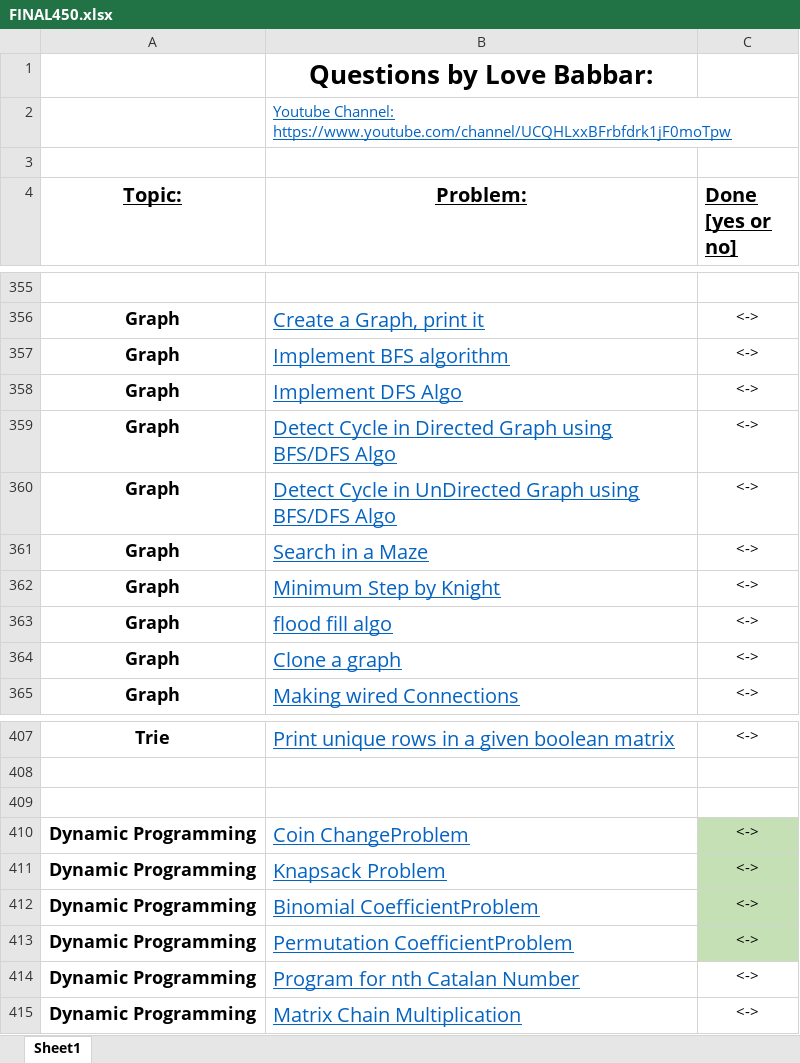
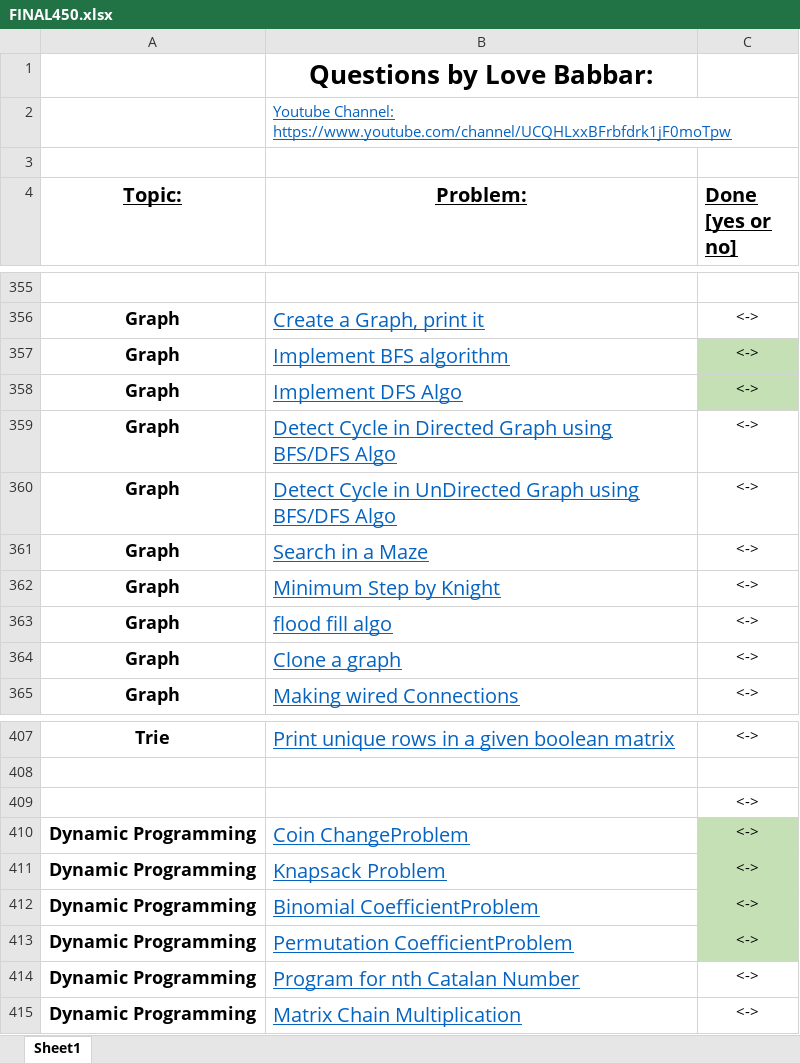
Before and after one commit to laxmanbalaraman/DSA, an Excel workbook: Classic Problems/Babbar DSA sheet/FINAL450.xlsx, sheet Sheet1, drawn as a sheet; only a part is shown, gaps mark what is left out; values as stored, in another font and other column widths than the file's, no borders; the diff names each change by its address in the sheet, - before the commit and + after, or states it on an @@ line.

```diff
--- a/Classic Problems/Babbar DSA sheet/FINAL450.xlsx (sheet Sheet1)
+++ b/Classic Problems/Babbar DSA sheet/FINAL450.xlsx (sheet Sheet1)
-C357:C358 fill: none
+C357:C358 fill: #C5E0B4
-C409 (Done [yes or no]): (empty)
+C409 (Done [yes or no]): <->
```
Also changed, not shown: 1 other file.
